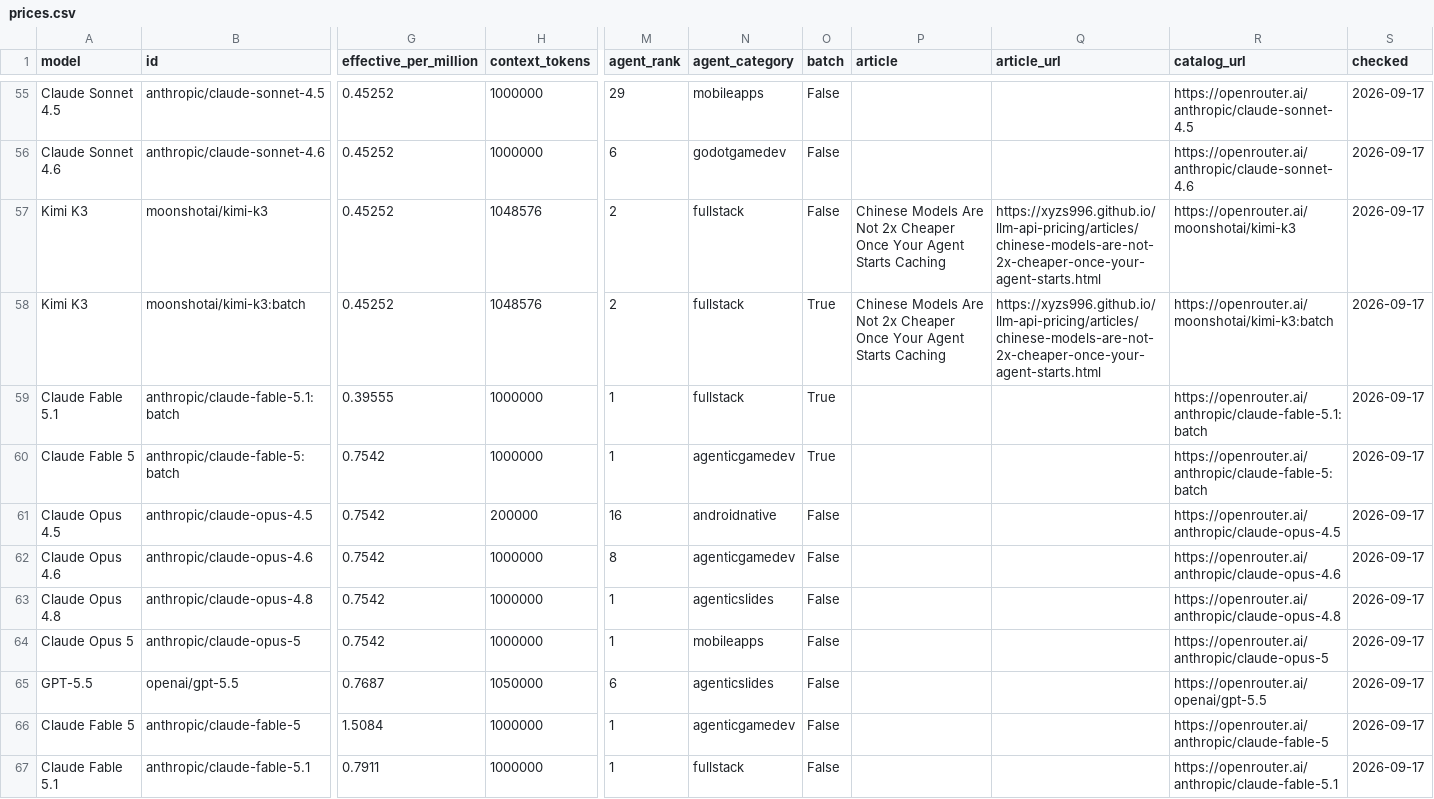
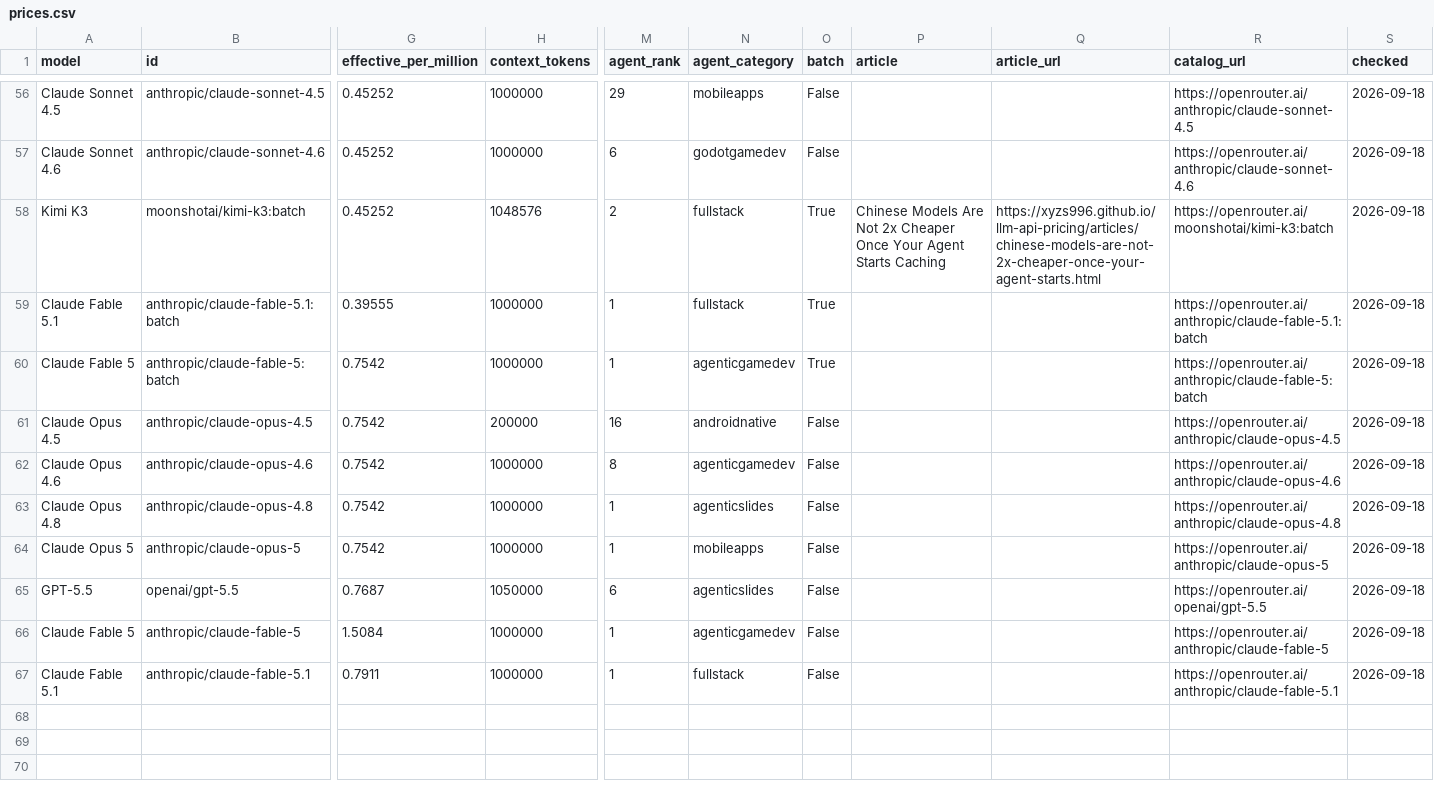
Before and after one commit to xyzs996/llm-api-pricing, a CSV file: data/prices.csv, drawn as a sheet; only a part is shown, gaps mark what is left out; removed rows and columns are numbered as before the commit, all else as after; rows hold the shown columns only; the diff covers the shown part only; the diff names each change by its address in the sheet, - before the commit and + after, or states it on an @@ line.

Commit message:
61 field notes on AI coding agents — +0 ~22 -0 files

```diff
--- a/data/prices.csv
+++ b/data/prices.csv
-S56:S57 (checked): 2026-09-17
+S56:S57 (checked): 2026-09-18
-row 57: Kimi K3 | moonshotai/kimi-k3 | 0.45252 | 1048576 | 2 | fullstack | False | Chinese Models Are Not 2x Cheaper Once Your Agent Starts Caching | https://xyzs996.github.io/llm-api-pricing/articles/chinese-models-are-not-2x-cheaper-once-your-agent-starts.html | https://openrouter.ai/moonshotai/kimi-k3 | 2026-09-17
-S58:S67 (checked): 2026-09-17
+S58:S67 (checked): 2026-09-18
```
Also changed, not shown: 2 added rows, 1 removed row and 61 edited cells elsewhere in this file, prices.csv, 20 other files.
